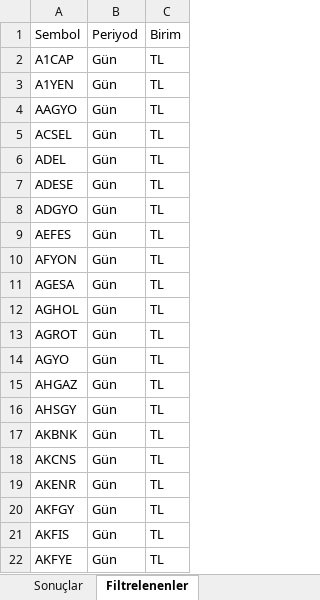
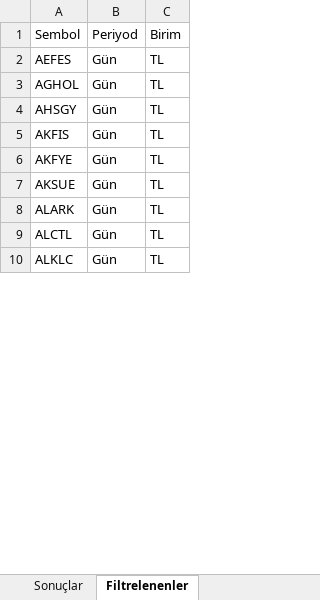
Before and after one commit to Ermana39/hoca-ile-borsa, an Excel workbook: app/borsa/gosterge-taramalari/data/macd-al.xlsx, sheet Filtrelenenler, drawn as a sheet; only a part is shown; the shorter side is filled out with more unchanged rows; values as stored, in another font and other column widths than the file's, no borders; removed rows and columns are numbered as before the commit, all else as after; the diff covers the shown part only; the diff names each change by its address in the sheet, - before the commit and + after, or states it on an @@ line.

```diff
--- a/app/borsa/gosterge-taramalari/data/macd-al.xlsx (sheet Filtrelenenler)
+++ b/app/borsa/gosterge-taramalari/data/macd-al.xlsx (sheet Filtrelenenler)
-row 2: A1CAP | Gün | TL
-row 3: A1YEN | Gün | TL
-row 4: AAGYO | Gün | TL
-row 5: ACSEL | Gün | TL
-row 6: ADEL | Gün | TL
-row 7: ADESE | Gün | TL
-row 8: ADGYO | Gün | TL
-row 10: AFYON | Gün | TL
-row 11: AGESA | Gün | TL
-row 13: AGROT | Gün | TL
-row 14: AGYO | Gün | TL
-row 15: AHGAZ | Gün | TL
-row 17: AKBNK | Gün | TL
-row 18: AKCNS | Gün | TL
-row 19: AKENR | Gün | TL
-row 20: AKFGY | Gün | TL
```
Also changed, not shown: 1 added row, 516 removed rows and 5 edited cells elsewhere in this sheet, sheet Sonuçlar, app/borsa/gosterge-taramalari/data/guclu-trend-momentum.xlsx, app/borsa/gosterge-taramalari/data/rsi70-ustu.xlsx, 33 other files.
